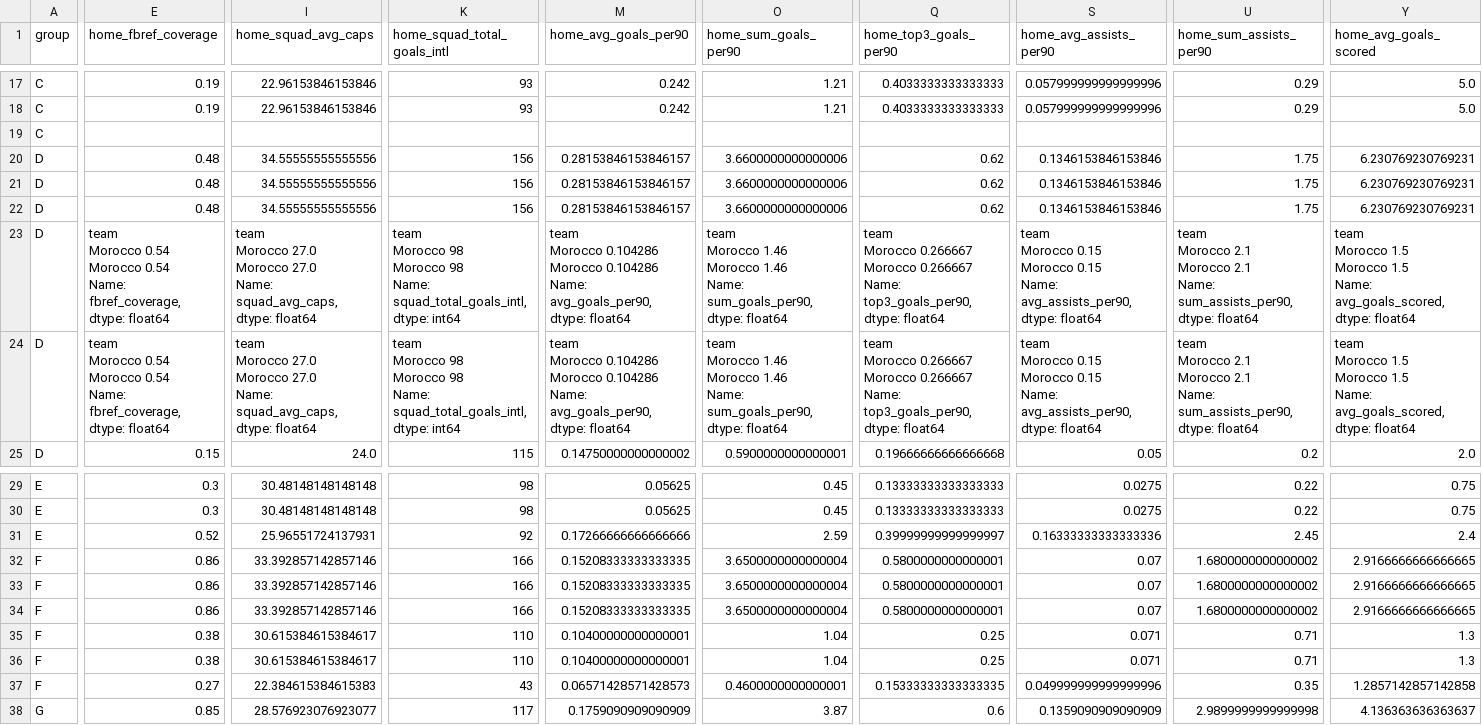
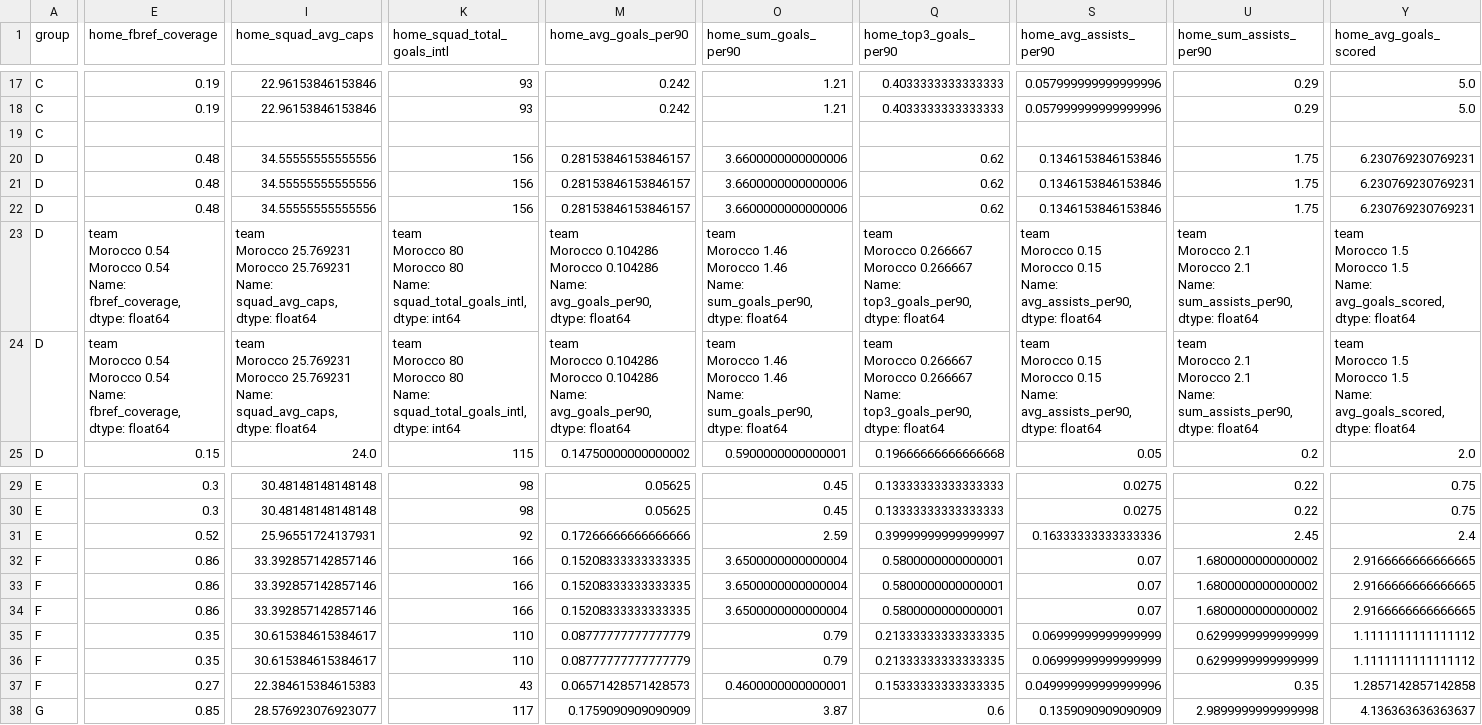
Before and after one commit to GlrdEtienne/wc2026-predictor, a CSV file: data/processed/wc2026_fixtures.csv, drawn as a sheet; only a part is shown, gaps mark what is left out; ↵ is a line break in a cell; the diff covers the shown part only; the diff names each change by its address in the sheet, - before the commit and + after, or states it on an @@ line.

Commit message:
matches updated

```diff
--- a/data/processed/wc2026_fixtures.csv
+++ b/data/processed/wc2026_fixtures.csv
-I23:I24 (home_squad_avg_caps): team ↵ Morocco 27.0 ↵ Morocco 27.0 ↵ Name: squad_avg_caps,…
+I23:I24 (home_squad_avg_caps): team ↵ Morocco 25.769231 ↵ Morocco 25.769231 ↵ Name: squad_avg_caps,…
-K23:K24 (home_squad_total_goals_intl): team ↵ Morocco 98 ↵ Morocco 98 ↵ Name: squad_total_goals_intl,…
+K23:K24 (home_squad_total_goals_intl): team ↵ Morocco 80 ↵ Morocco 80 ↵ Name: squad_total_goals_intl,…
-E35:E36 (home_fbref_coverage): 0.38
+E35:E36 (home_fbref_coverage): 0.35
-M35:M36 (home_avg_goals_per90): 0.10400000000000001
+M35:M36 (home_avg_goals_per90): 0.08777777777777779
-O35:O36 (home_sum_goals_per90): 1.04
+O35:O36 (home_sum_goals_per90): 0.79
-Q35:Q36 (home_top3_goals_per90): 0.25
+Q35:Q36 (home_top3_goals_per90): 0.21333333333333335
-S35:S36 (home_avg_assists_per90): 0.071
+S35:S36 (home_avg_assists_per90): 0.06999999999999999
-U35:U36 (home_sum_assists_per90): 0.71
+U35:U36 (home_sum_assists_per90): 0.6299999999999999
-Y35:Y36 (home_avg_goals_scored): 1.3
+Y35:Y36 (home_avg_goals_scored): 1.1111111111111112
```
Also changed, not shown: 57 edited cells elsewhere in this file, data/processed/simulation_results.csv, data/processed/team_features.csv, 3 other files.
